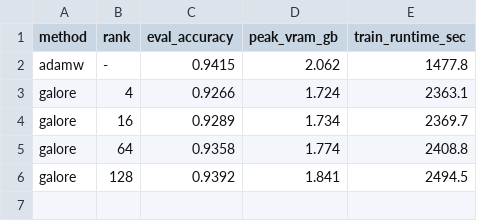
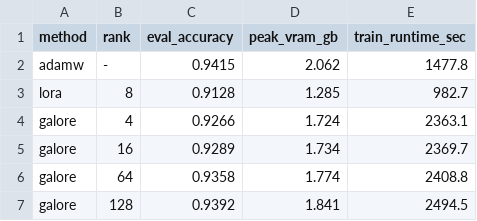
Before and after one commit to Scenic644/Galore_training_reproduction_project, a CSV file: results.csv, drawn as a sheet; the diff names each change by its address in the sheet, - before the commit and + after, or states it on an @@ line.

Commit message:
Add new method 'lora' to results.csv

```diff
--- a/results.csv
+++ b/results.csv
+row 3: lora | 8 | 0.9128 | 1.285 | 982.7
```
